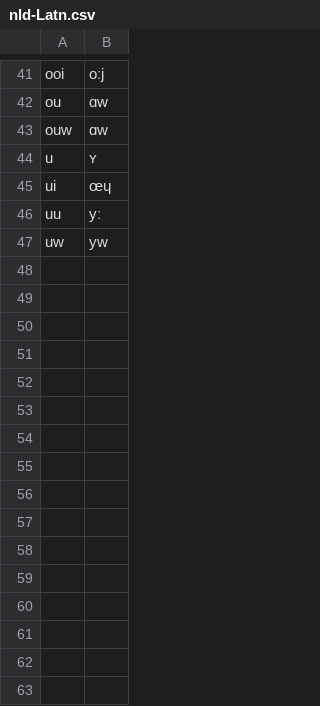
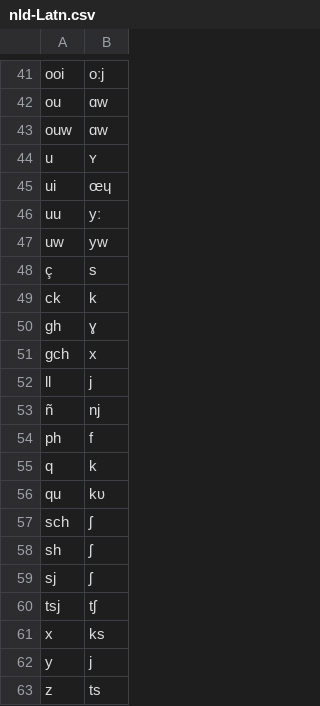
Before and after one commit to dmort27/epitran, a CSV file: epitran/data/nld-Latn.csv, drawn as a sheet; only a part is shown, gaps mark what is left out.

```diff
--- a/epitran/data/nld-Latn.csv
+++ b/epitran/data/nld-Latn.csv
@@ -47 +47,17 @@ uu,yː
 uw,yw
+ç,s
+ck,k
+gh,ɣ
+gch,x
+ll,j
+ñ,nj
+ph,f
+q,k
+qu,kʋ
+sch,ʃ
+sh,ʃ
+sj,ʃ
+tsj,tʃ
+x,ks
+y,j
+z,ts
```
Also changed, not shown: 1 other file.
